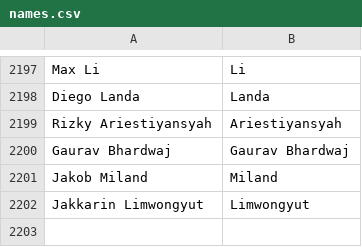
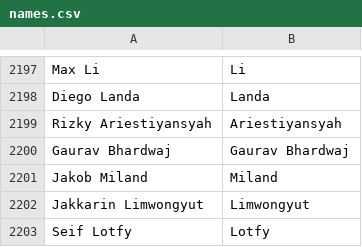
Before and after one commit to mozilla/community-data, a CSV file: names.csv, drawn as a sheet; only a part is shown, gaps mark what is left out.

Commit message:
Seif Lotfy <seif@lotfy.com>: "Developed contributor recognition tool and UA change compatibility checking tool. Fixed Firefox bugs."

```diff
--- a/names.csv
+++ b/names.csv
@@ -2202 +2202,2 @@ Jakob Miland,Miland
 Jakkarin Limwongyut,Limwongyut
+Seif Lotfy,Lotfy
```
Also changed, not shown: 1 other file.
